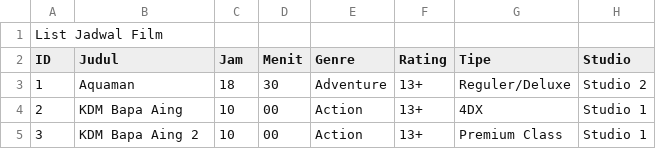
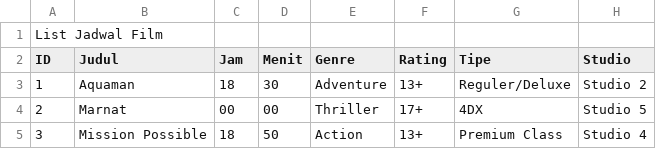
Before and after one commit to im-Miracleous/TuBes_DasPro, a CSV file: films.csv, drawn as a sheet.

Commit message:
fix: Enabled CRUD function on jadwalFilm.py
With this update, we can now add or remove film data from the database.

```diff
--- a/films.csv
+++ b/films.csv
@@ -3,3 +3,3 @@ ID,Judul,Jam,Menit,Genre,Rating,Tipe,Studio
 1,Aquaman,18,30,Adventure,13+,Reguler/Deluxe,Studio 2
-2,KDM Bapa Aing,10,00,Action,13+,4DX,Studio 1
-3,KDM Bapa Aing 2,10,00,Action,13+,Premium Class,Studio 1
+2,Marnat,00,00,Thriller,17+,4DX,Studio 5
+3,Mission Possible,18,50,Action,13+,Premium Class,Studio 4
```
Also changed, not shown: state_tempat_duduk.csv, 2 other files.
